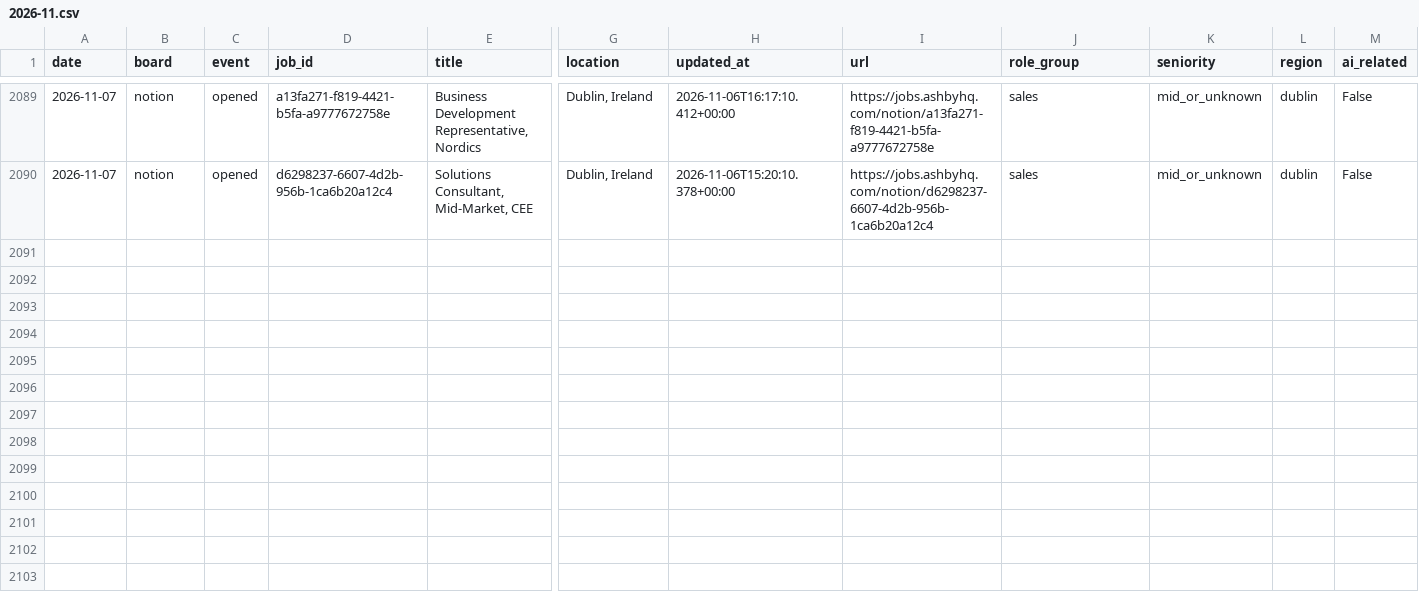
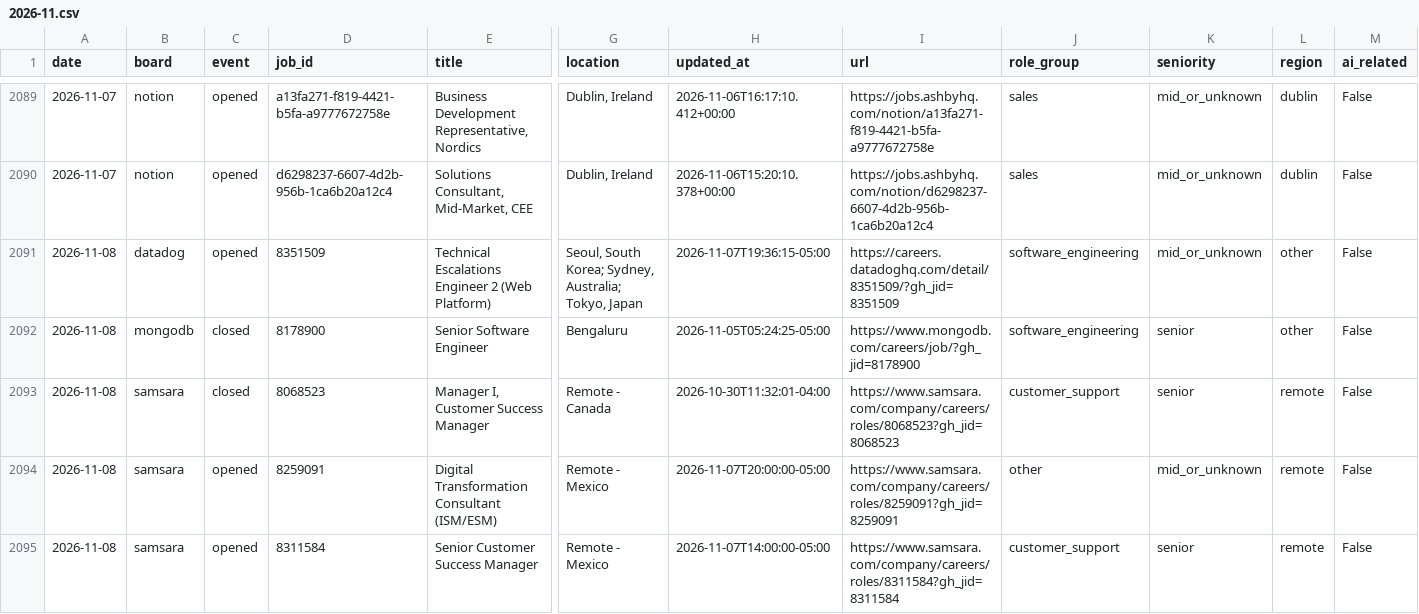
Before and after one commit to jjohn6297-sketch/signal-desk, a CSV file: data/jobs/events/2026-11.csv, drawn as a sheet; only a part is shown, gaps mark what is left out; rows hold the shown columns only; the diff covers the shown part only; the diff names each change by its address in the sheet, - before the commit and + after, or states it on an @@ line.

```diff
--- a/data/jobs/events/2026-11.csv
+++ b/data/jobs/events/2026-11.csv
+row 2091: 2026-11-08 | datadog | opened | 8351509 | Technical Escalations Engineer 2 (Web Platform) | Seoul, South Korea; Sydney, Australia; Tokyo, Japan | 2026-11-07T19:36:15-05:00 | https://careers.datadoghq.com/detail/8351509/?gh_jid=8351509 | software_engineering | mid_or_unknown | other | False
+row 2092: 2026-11-08 | mongodb | closed | 8178900 | Senior Software Engineer | Bengaluru | 2026-11-05T05:24:25-05:00 | https://www.mongodb.com/careers/job/?gh_jid=8178900 | software_engineering | senior | other | False
+row 2093: 2026-11-08 | samsara | closed | 8068523 | Manager I, Customer Success Manager | Remote - Canada | 2026-10-30T11:32:01-04:00 | https://www.samsara.com/company/careers/roles/8068523?gh_jid=8068523 | customer_support | senior | remote | False
+row 2094: 2026-11-08 | samsara | opened | 8259091 | Digital Transformation Consultant (ISM/ESM) | Remote - Mexico | 2026-11-07T20:00:00-05:00 | https://www.samsara.com/company/careers/roles/8259091?gh_jid=8259091 | other | mid_or_unknown | remote | False
+row 2095: 2026-11-08 | samsara | opened | 8311584 | Senior Customer Success Manager | Remote - Mexico | 2026-11-07T14:00:00-05:00 | https://www.samsara.com/company/careers/roles/8311584?gh_jid=8311584 | customer_support | senior | remote | False
```
Also changed, not shown: 5 added rows elsewhere in this file, data/jobs/current/datadog.csv, data/jobs/current/openai.csv, 26 other files.
